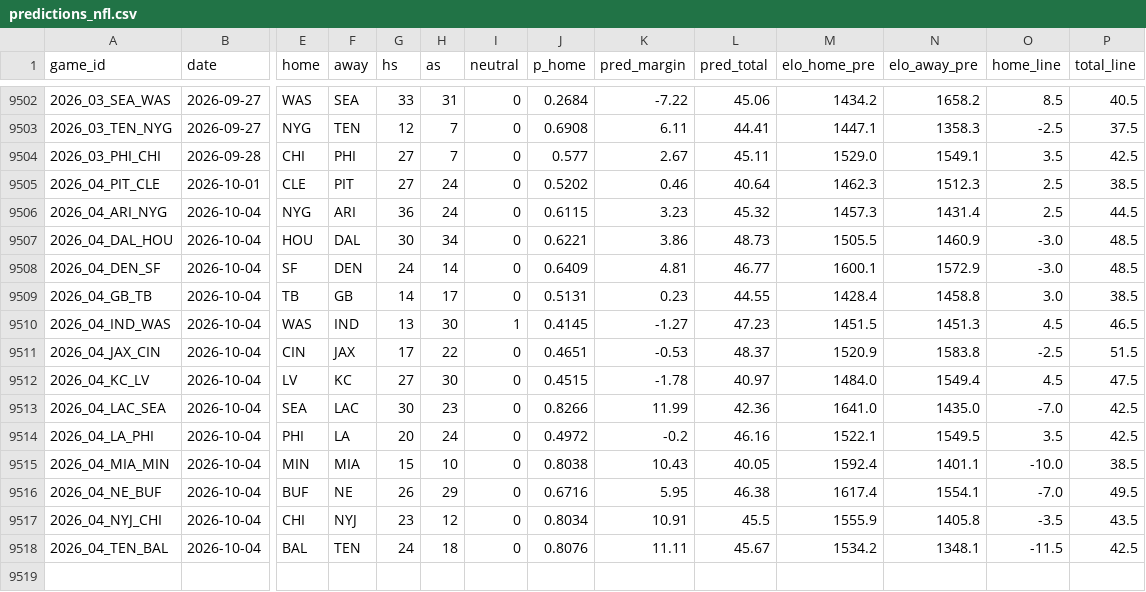
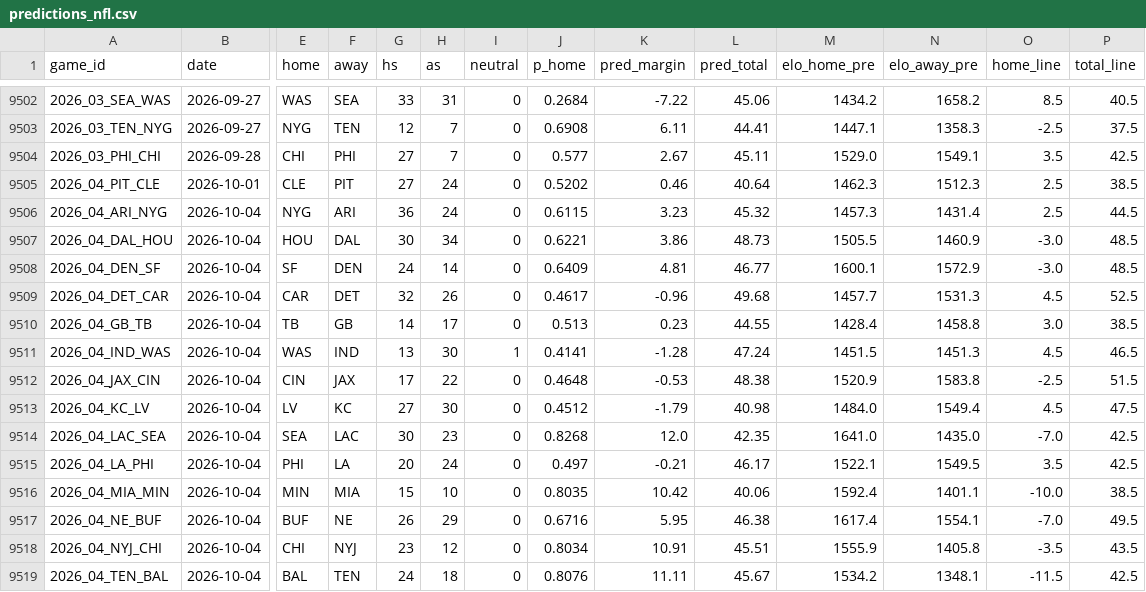
Before and after one commit to ethanbell528-cmd/fda-project-1, a CSV file: data/predictions_nfl.csv, drawn as a sheet; only a part is shown, gaps mark what is left out; addresses are those after the commit; rows hold the shown columns only; the diff names each change by its address in the sheet, - before the commit and + after, or states it on an @@ line.

```diff
--- a/data/predictions_nfl.csv
+++ b/data/predictions_nfl.csv
+row 9509: 2026_04_DET_CAR | 2026-10-04 | CAR | DET | 32 | 26 | 0 | 0.4617 | -0.96 | 49.68 | 1457.7 | 1531.3 | 4.5 | 52.5
-J9510 (p_home): 0.5131
+J9510 (p_home): 0.513
-J9511 (p_home): 0.4145
+J9511 (p_home): 0.4141
-K9511 (pred_margin): -1.27
+K9511 (pred_margin): -1.28
-L9511 (pred_total): 47.23
+L9511 (pred_total): 47.24
-J9512 (p_home): 0.4651
+J9512 (p_home): 0.4648
-L9512 (pred_total): 48.37
+L9512 (pred_total): 48.38
-J9513 (p_home): 0.4515
+J9513 (p_home): 0.4512
-K9513 (pred_margin): -1.78
+K9513 (pred_margin): -1.79
-L9513 (pred_total): 40.97
+L9513 (pred_total): 40.98
-J9514 (p_home): 0.8266
+J9514 (p_home): 0.8268
-K9514 (pred_margin): 11.99
+K9514 (pred_margin): 12.0
-L9514 (pred_total): 42.36
+L9514 (pred_total): 42.35
-J9515 (p_home): 0.4972
+J9515 (p_home): 0.497
-K9515 (pred_margin): -0.2
+K9515 (pred_margin): -0.21
-L9515 (pred_total): 46.16
+L9515 (pred_total): 46.17
-J9516 (p_home): 0.8038
+J9516 (p_home): 0.8035
-K9516 (pred_margin): 10.43
+K9516 (pred_margin): 10.42
-L9516 (pred_total): 40.05
+L9516 (pred_total): 40.06
-L9518 (pred_total): 45.5
+L9518 (pred_total): 45.51
```
Also changed, not shown: 30 other files.
